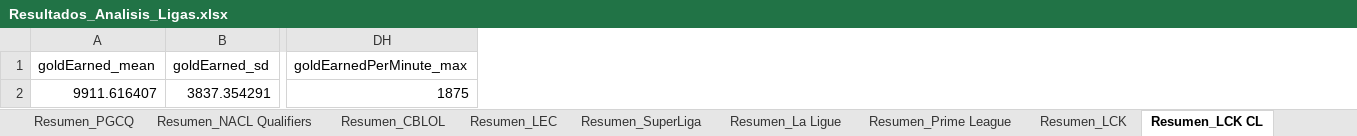
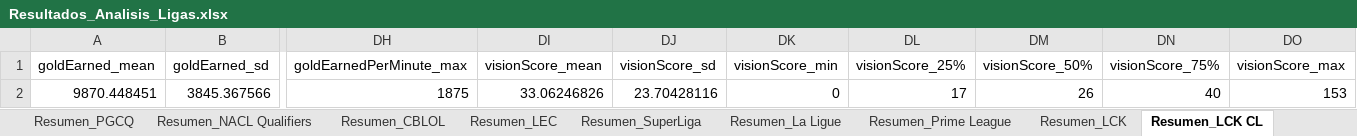
Before and after one commit to Ana2santosf/TFM---Master-Behavioral-Data-Science, an Excel workbook: Resultados_Analisis_Ligas.xlsx, sheet Resumen_LCK CL, drawn as a sheet; only a part is shown, gaps mark what is left out; values as stored, in another font and other column widths than the file's, no borders; removed rows and columns are numbered as before the commit, all else as after; rows hold the shown columns only; the diff names each change by its address in the sheet, - before the commit and + after, or states it on an @@ line.

```diff
--- a/Resultados_Analisis_Ligas.xlsx (sheet Resumen_LCK CL)
+++ b/Resultados_Analisis_Ligas.xlsx (sheet Resumen_LCK CL)
+column DI (visionScore_mean), empty
+column DJ (visionScore_sd), empty
+column DK (visionScore_min), empty
+column DL (visionScore_25%), empty
+column DM (visionScore_50%), empty
+column DN (visionScore_75%), empty
+column DO (visionScore_max), empty
-row 2: 9911.616407 | 3837.354291 | 1875
+row 2: 9870.448451 | 3845.367566 | 1875 | 33.06246826 | 23.70428116 | 0 | 17 | 26 | 40 | 153
```
Also changed, not shown: sheet Resumen_NACL Qualifiers, sheet Resumen_LCK LAS, sheet Resumen_FA/R, sheet Resumen_La Ligue, sheet Resumen_LCS, sheet Resumen_Prime League, 6 more sheets, 17 other files.
